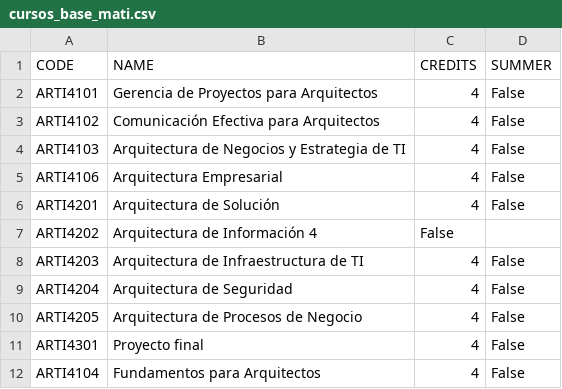
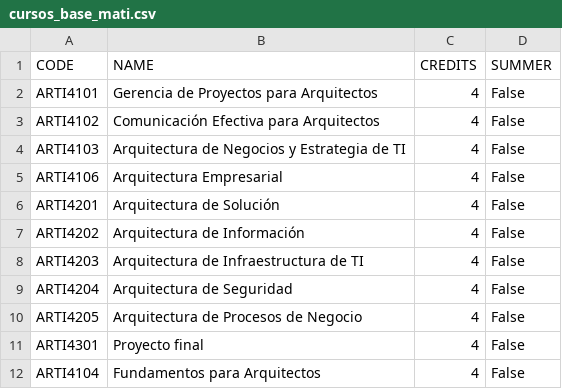
Before and after one commit to kelvinguerrero/coordinadorloader, a CSV file: data/escenario1/base/cursos/cursos_base_mati.csv, drawn as a sheet.

```diff
--- a/data/escenario1/base/cursos/cursos_base_mati.csv
+++ b/data/escenario1/base/cursos/cursos_base_mati.csv
@@ -6,3 +6,3 @@ ARTI4106	Arquitectura Empresarial	4	False
 ARTI4201	Arquitectura de Solución	4	False
-ARTI4202	Arquitectura de Información 4	False
+ARTI4202	Arquitectura de Información	4	False
 ARTI4203	Arquitectura de Infraestructura de TI	4	False
```
Also changed, not shown: data/escenario1/base/cursos/cursos_base_mesi.csv, data/escenario1/base/cursos/cursos_base_miso.csv, 7 other files.
